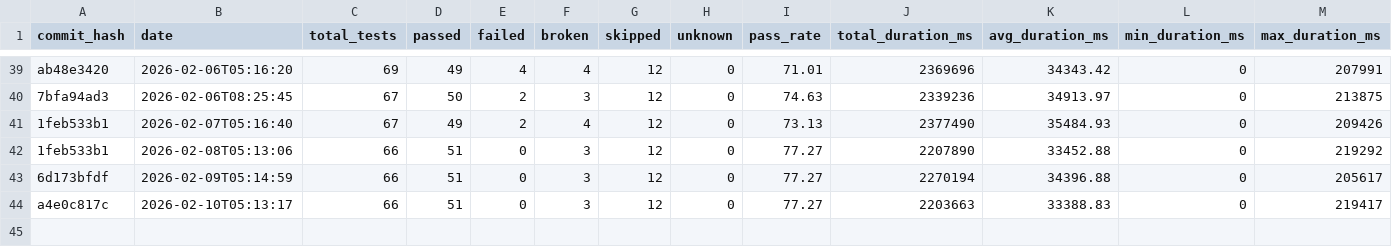
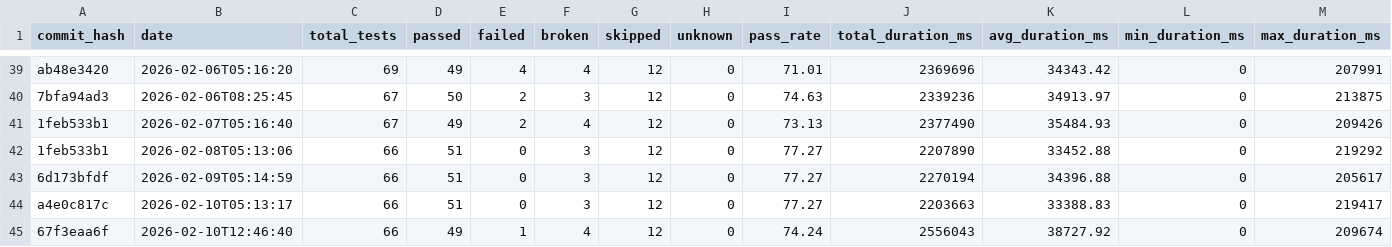
Before and after one commit to status-im/status-app-benchmarks, a CSV file: data/summary_metrics.csv, drawn as a sheet; only a part is shown, gaps mark what is left out; rows hold the shown columns only; the diff names each change by its address in the sheet, - before the commit and + after, or states it on an @@ line.

```diff
--- a/data/summary_metrics.csv
+++ b/data/summary_metrics.csv
+row 45: 67f3eaa6f | 2026-02-10T12:46:40 | 66 | 49 | 1 | 4 | 12 | 0 | 74.24 | 2556043 | 38727.92 | 0 | 209674
```
Also changed, not shown: data/performance_metrics.csv, 6 other files.
